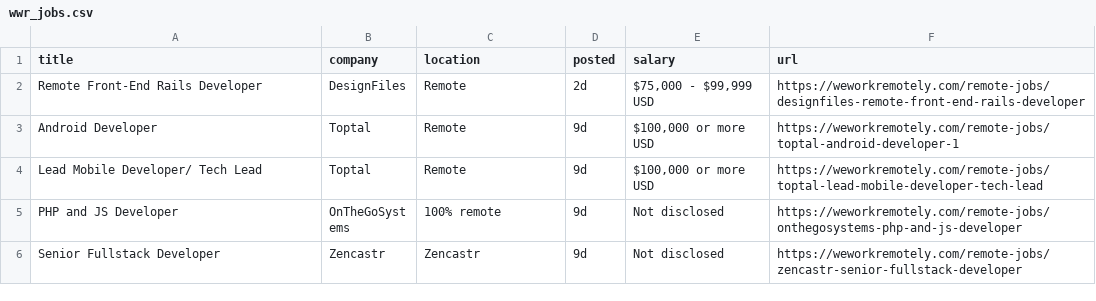
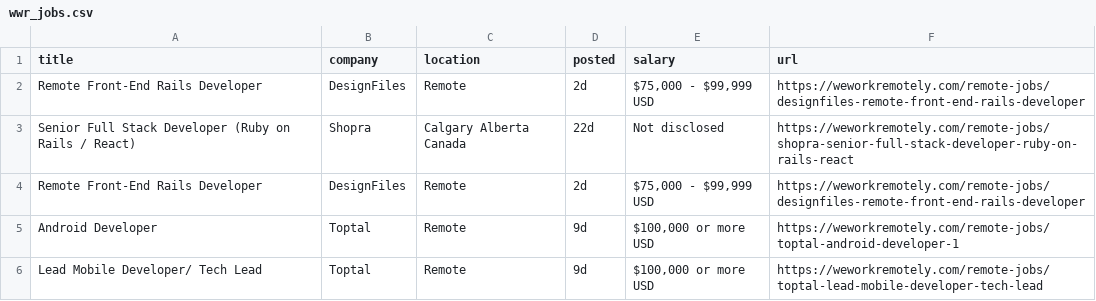
Before and after one commit to Ravneetsingh04/indeed_scraper, a CSV file: wwr_jobs.csv, drawn as a sheet; only a part is shown; the shorter side is filled out with more unchanged rows; the diff names each change by its address in the sheet, - before the commit and + after, or states it on an @@ line.

```diff
--- a/wwr_jobs.csv
+++ b/wwr_jobs.csv
+row 3: Senior Full Stack Developer (Ruby on Rails / React) | Shopra | Calgary Alberta Canada | 22d | Not disclosed | https://weworkremotely.com/remote-jobs/shopra-senior-full-stack-developer-ruby-on-rails-react
+row 4: Remote Front-End Rails Developer | DesignFiles | Remote | 2d | $75,000 - $99,999 USD | https://weworkremotely.com/remote-jobs/designfiles-remote-front-end-rails-developer
```
